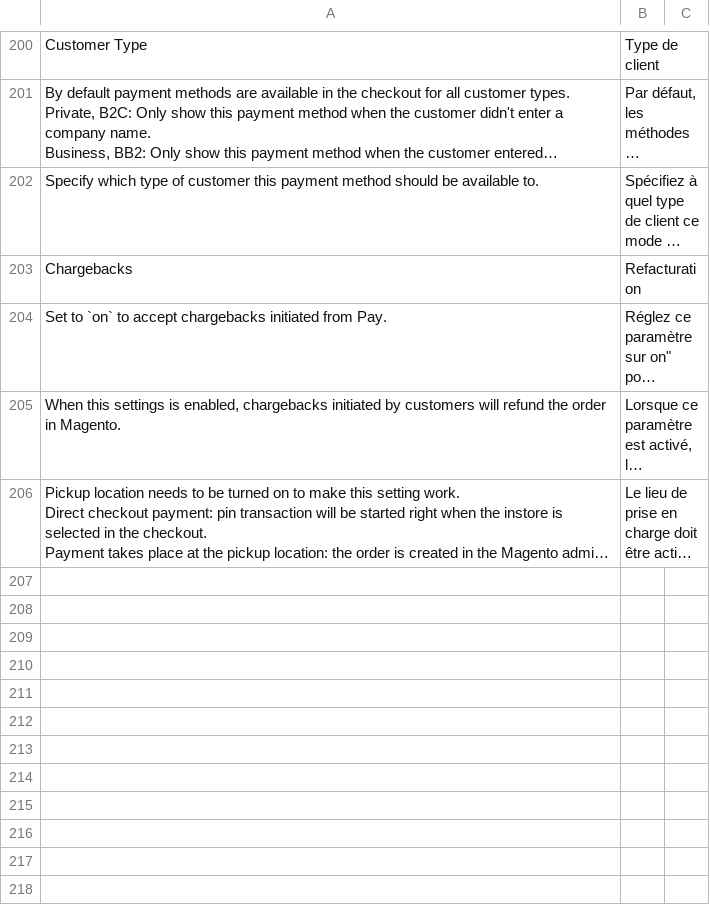
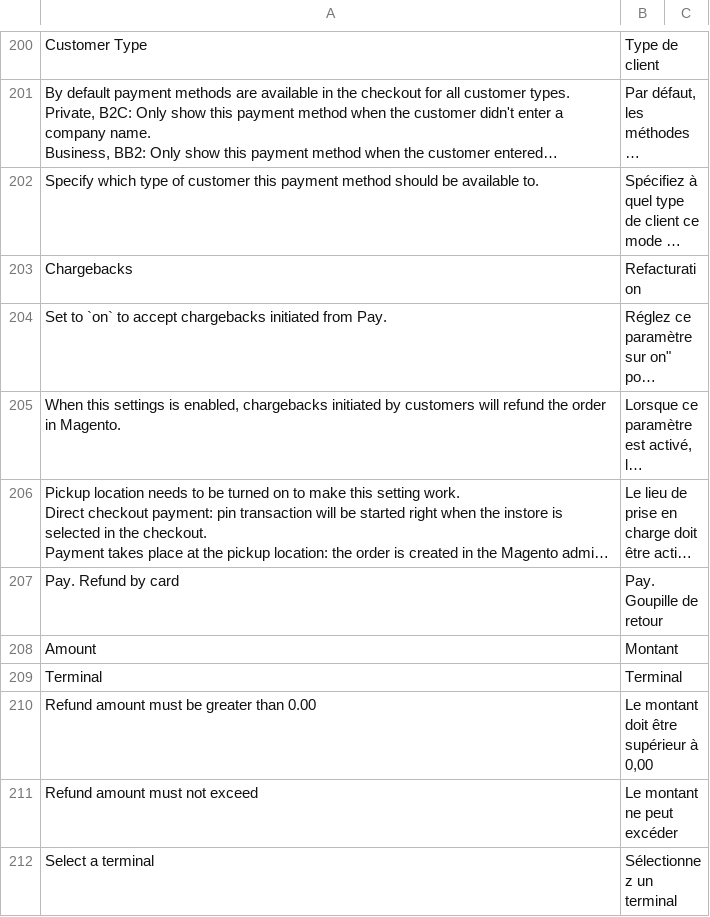
Before and after one commit to paynl/magento2-plugin, a CSV file: i18n/fr_BE.csv, drawn as a sheet; only a part is shown, gaps mark what is left out; long unchanged cells end in …; the diff names each change by its address in the sheet, - before the commit and + after, or states it on an @@ line.

```diff
--- a/i18n/fr_BE.csv
+++ b/i18n/fr_BE.csv
+row 207: Pay. Refund by card | Pay. Goupille de retour
+row 208: Amount | Montant
+row 209: Terminal | Terminal
+row 210: Refund amount must be greater than 0.00 | Le montant doit être supérieur à 0,00
+row 211: Refund amount must not exceed | Le montant ne peut excéder
+row 212: Select a terminal | Sélectionnez un terminal
```
Also changed, not shown: i18n/de_AT.csv, i18n/de_CH.csv, 24 other files.
